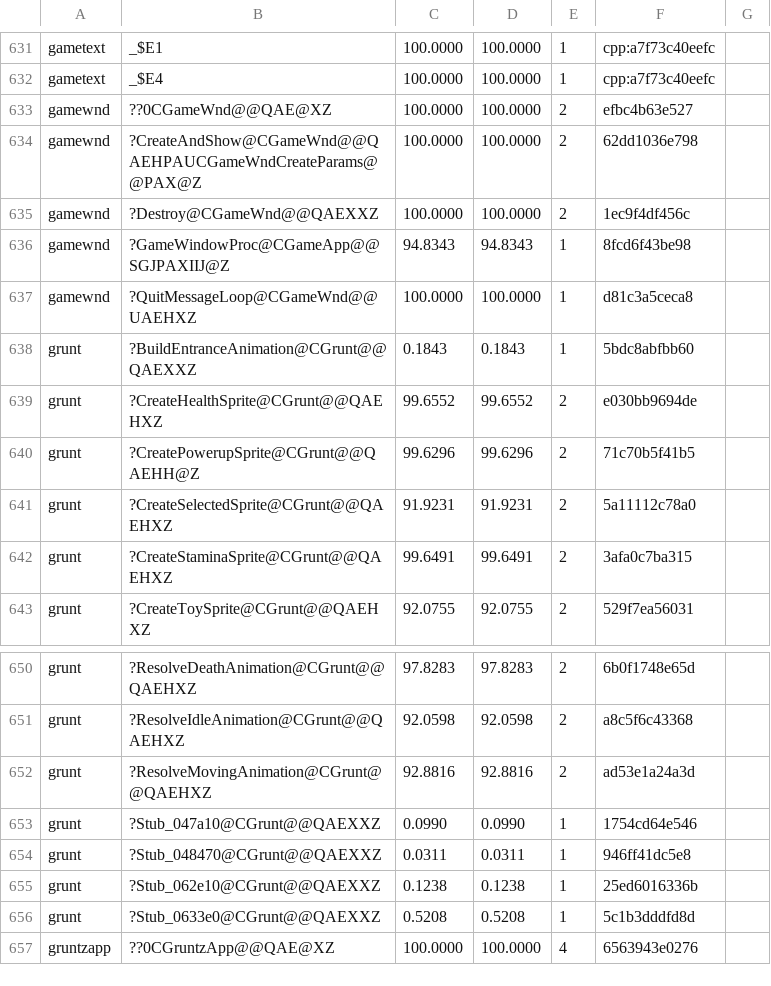
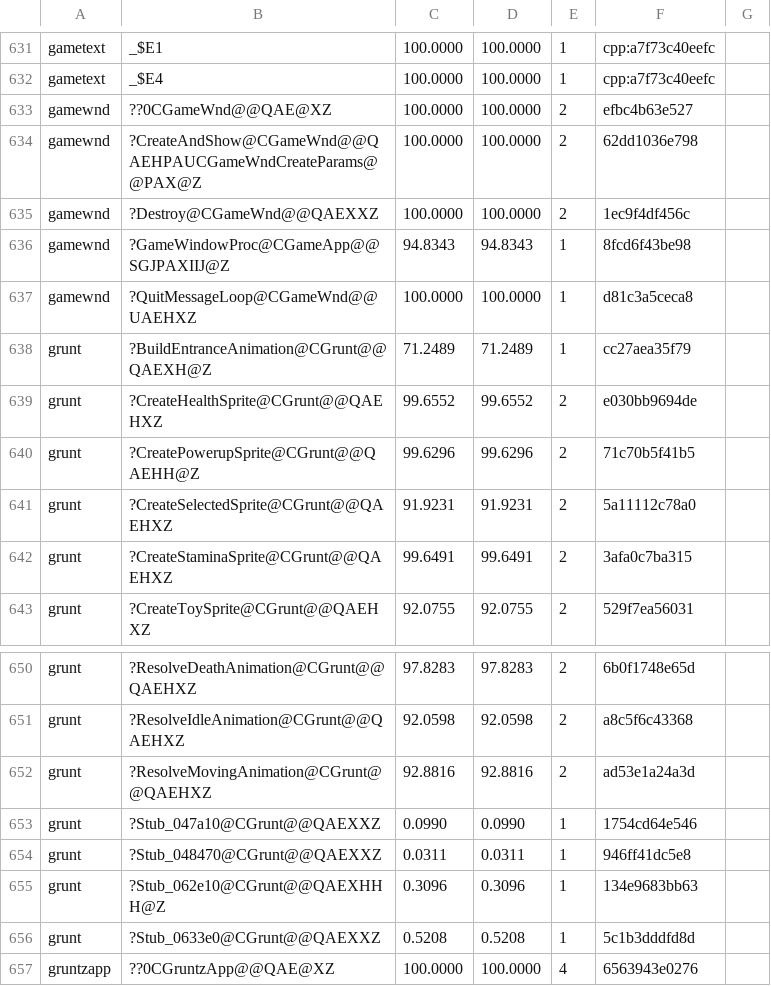
Before and after one commit to sushi-shi/gruntz-decomp, a TSV file: config/match_baseline.tsv, drawn as a sheet; only a part is shown, gaps mark what is left out.

```diff
--- a/config/match_baseline.tsv
+++ b/config/match_baseline.tsv
@@ -637,3 +637,3 @@ gamewnd	?GameWindowProc@CGameApp@@SGJPAXIIJ@Z	94.8343	94.8343	1	8fcd6f43be98
 gamewnd	?QuitMessageLoop@CGameWnd@@UAEHXZ	100.0000	100.0000	1	d81c3a5ceca8
-grunt	?BuildEntranceAnimation@CGrunt@@QAEXXZ	0.1843	0.1843	1	5bdc8abfbb60
+grunt	?BuildEntranceAnimation@CGrunt@@QAEXH@Z	71.2489	71.2489	1	cc27aea35f79
 grunt	?CreateHealthSprite@CGrunt@@QAEHXZ	99.6552	99.6552	2	e030bb9694de
@@ -654,3 +654,3 @@ grunt	?Stub_047a10@CGrunt@@QAEXXZ	0.0990	0.0990	1	1754cd64e546
 grunt	?Stub_048470@CGrunt@@QAEXXZ	0.0311	0.0311	1	946ff41dc5e8
-grunt	?Stub_062e10@CGrunt@@QAEXXZ	0.1238	0.1238	1	25ed6016336b
+grunt	?Stub_062e10@CGrunt@@QAEXHHH@Z	0.3096	0.3096	1	134e9683bb63
 grunt	?Stub_0633e0@CGrunt@@QAEXXZ	0.5208	0.5208	1	5c1b3dddfd8d
```
Also changed, not shown: 6 other files.
